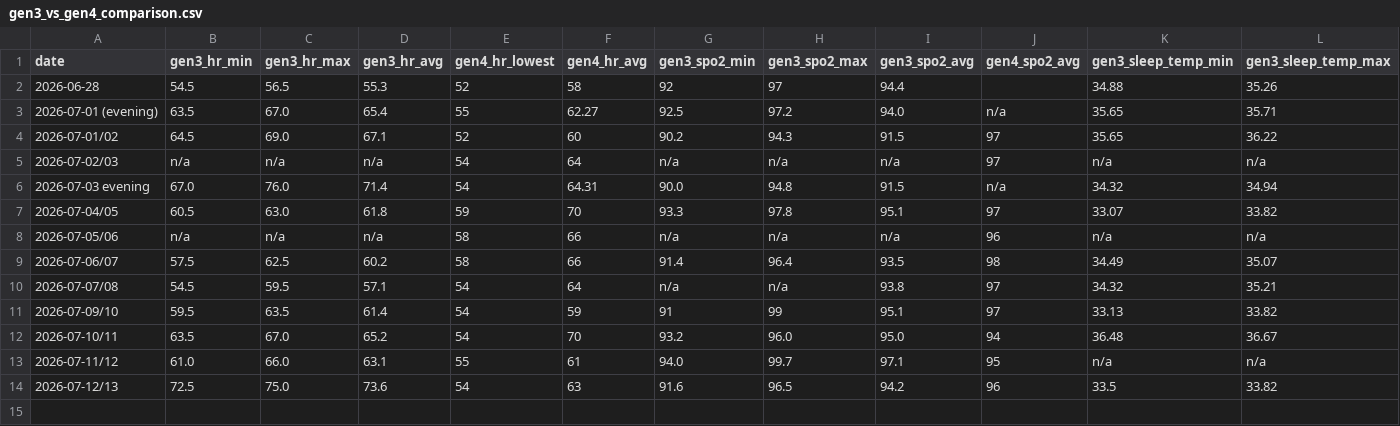
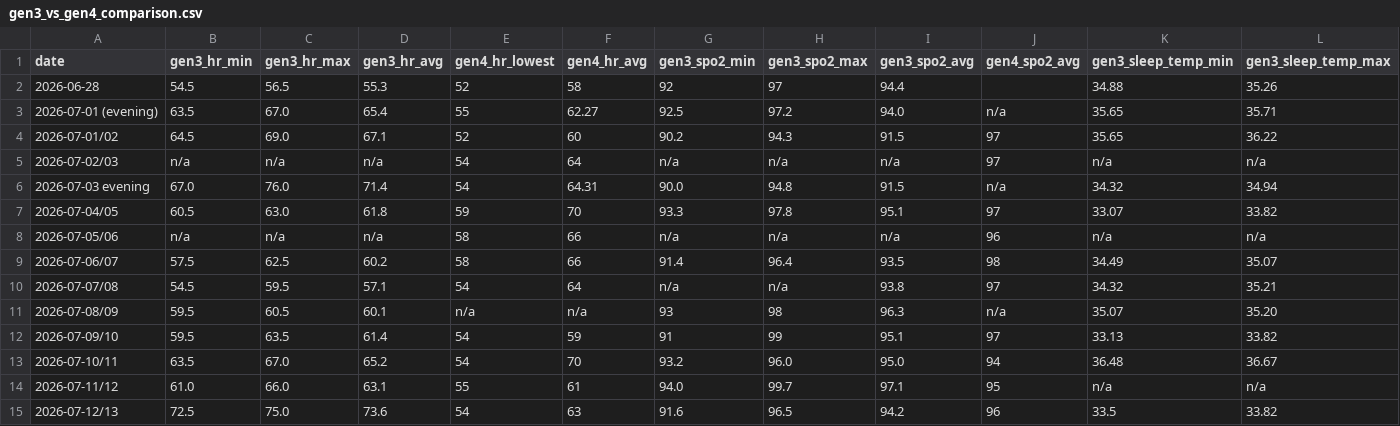
Before and after one commit to brydenvaniderstine/METHUSELAH, a CSV file: pipeline/data/findings/gen3_vs_gen4_comparison.csv, drawn as a sheet; only a part is shown; rows hold the shown columns only; the diff names each change by its address in the sheet, - before the commit and + after, or states it on an @@ line.

```diff
--- a/pipeline/data/findings/gen3_vs_gen4_comparison.csv
+++ b/pipeline/data/findings/gen3_vs_gen4_comparison.csv
+row 11: 2026-07-08/09 | 59.5 | 60.5 | 60.1 | n/a | n/a | 93 | 98 | 96.3 | n/a | 35.07 | 35.20
```
Also changed, not shown: 3 other files.
